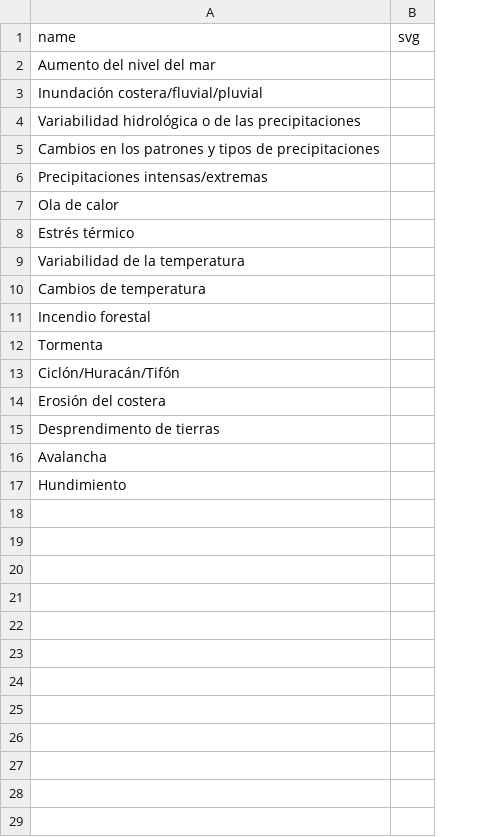
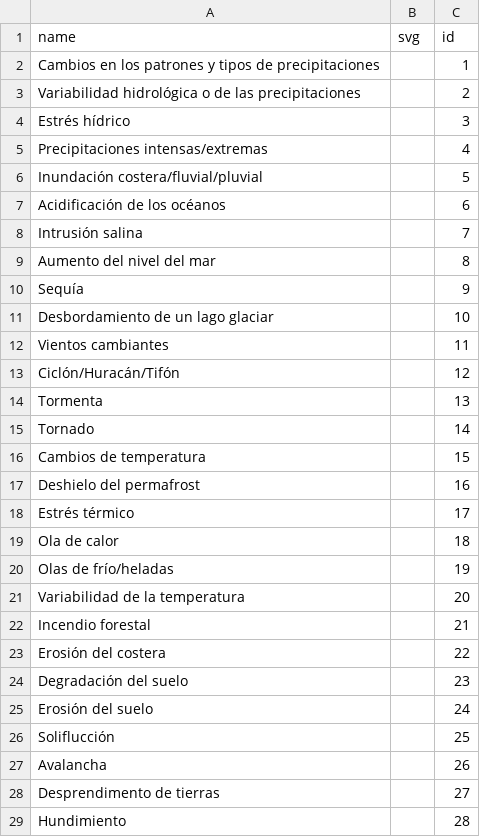
Before and after one commit to d1mo22/climate-invest-optimizer, a CSV file: backend/data/risks.csv, drawn as a sheet; addresses are those after the commit; the diff names each change by its address in the sheet, - before the commit and + after, or states it on an @@ line.

Commit message:
feat: Add risk coverage endpoint and related data
- Implemented GetRiskCoverage handler in shop_handler.go to retrieve risk coverage for a specific shop.
- Updated router to include the new risk coverage endpoint.
- Added new CSV files for clusters, countries, measures, risks, and shops to support risk assessment features.
- Updated existing CSV files to enhance risk measures and coverage data.

```diff
--- a/backend/data/risks.csv
+++ b/backend/data/risks.csv
+column C (id), rows 9-12: 8 | 9 | 10 | 11; row 15: 14; rows 19-23: 18 | 19 | 20 | 21 | 22; rows 28-29: 27 | 28
+row 2: Cambios en los patrones y tipos de precipitaciones |  | 1
+row 3: Variabilidad hidrológica o de las precipitaciones |  | 2
+row 4: Estrés hídrico |  | 3
+row 5: Precipitaciones intensas/extremas |  | 4
+row 6: Inundación costera/fluvial/pluvial |  | 5
+row 7: Acidificación de los océanos |  | 6
+row 8: Intrusión salina |  | 7
-A10 (name): Inundación costera/fluvial/pluvial
+A10 (name): Sequía
-A11 (name): Variabilidad hidrológica o de las precipitaciones
+A11 (name): Desbordamiento de un lago glaciar
-A12 (name): Cambios en los patrones y tipos de precipitaciones
+A12 (name): Vientos cambiantes
@@ row 12 moved to row 14: Tormenta @@
-A15 (name): Precipitaciones intensas/extremas
+A15 (name): Tornado
@@ row 10 moved to row 16: Cambios de temperatura @@
+row 17: Deshielo del permafrost |  | 16
+row 18: Estrés térmico |  | 17
-A20 (name): Estrés térmico
+A20 (name): Olas de frío/heladas
+row 24: Degradación del suelo |  | 23
+row 25: Erosión del suelo |  | 24
+row 26: Soliflucción |  | 25
@@ row 16 moved to row 27: Avalancha @@
```
Also changed, not shown: backend/data/measures.csv, import.csv, 16 other files.
